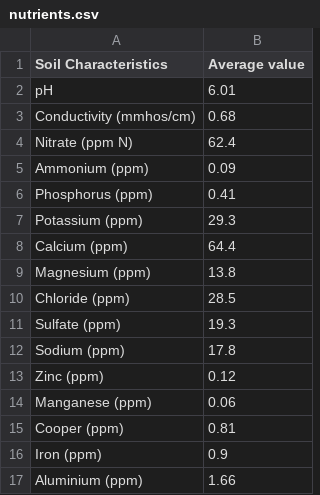
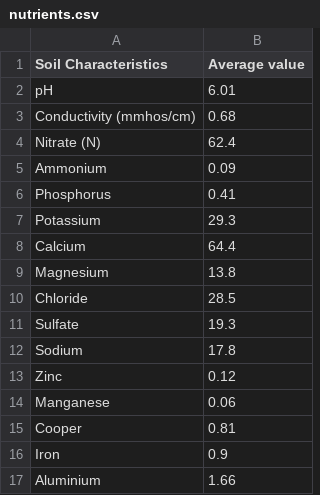
Before and after one commit to seb951/Acadian_seaplants, a CSV file: results/nutrients.csv, drawn as a sheet.

```diff
--- a/results/nutrients.csv
+++ b/results/nutrients.csv
@@ -3,15 +3,15 @@ pH,6.01
 Conductivity (mmhos/cm),0.68
-Nitrate (ppm N),62.4
-Ammonium (ppm),0.09
-Phosphorus (ppm),0.41
-Potassium (ppm),29.3
-Calcium (ppm),64.4
-Magnesium (ppm),13.8
-Chloride (ppm),28.5
-Sulfate (ppm),19.3
-Sodium (ppm),17.8
-Zinc (ppm),0.12
-Manganese (ppm),0.06
-Cooper (ppm),0.81
-Iron (ppm),0.9
-Aluminium (ppm),1.66
+Nitrate (N),62.4
+Ammonium,0.09
+Phosphorus,0.41
+Potassium,29.3
+Calcium,64.4
+Magnesium,13.8
+Chloride,28.5
+Sulfate,19.3
+Sodium,17.8
+Zinc,0.12
+Manganese,0.06
+Cooper,0.81
+Iron,0.9
+Aluminium,1.66
```
Also changed, not shown: 28 other files.
